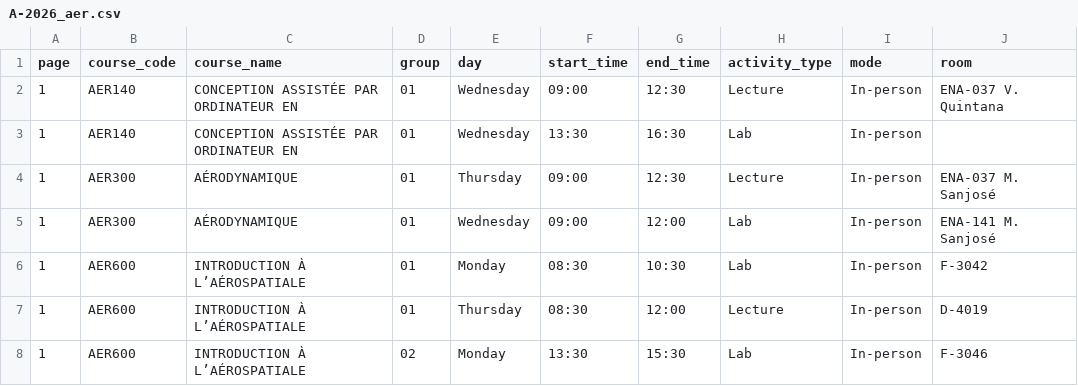
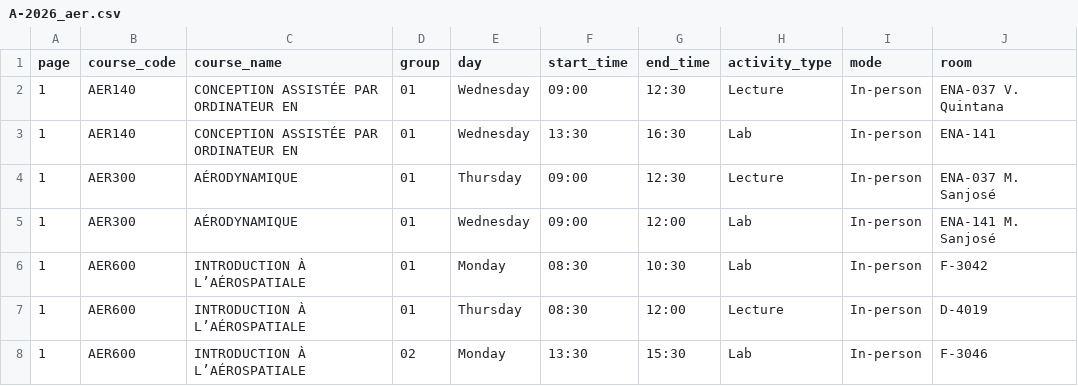
Before and after one commit to olivier0922/schedule-generator-ETS, a CSV file: data/A-2026_aer.csv, drawn as a sheet; only a part is shown.

```diff
--- a/data/A-2026_aer.csv
+++ b/data/A-2026_aer.csv
@@ -2,3 +2,3 @@
 1,AER140,CONCEPTION ASSISTÉE PAR ORDINATEUR EN,01,Wednesday,09:00,12:30,Lecture,In-person,ENA-037 V. Quintana
-1,AER140,CONCEPTION ASSISTÉE PAR ORDINATEUR EN,01,Wednesday,13:30,16:30,Lab,In-person,
+1,AER140,CONCEPTION ASSISTÉE PAR ORDINATEUR EN,01,Wednesday,13:30,16:30,Lab,In-person,ENA-141
 1,AER300,AÉRODYNAMIQUE,01,Thursday,09:00,12:30,Lecture,In-person,ENA-037 M. Sanjosé
```
Also changed, not shown: data/A-2026_ele.csv, 2 other files.
